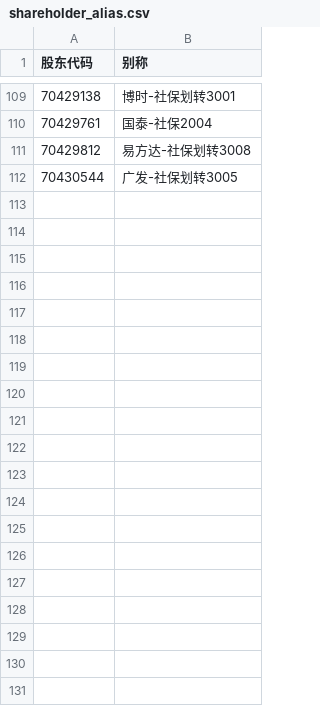
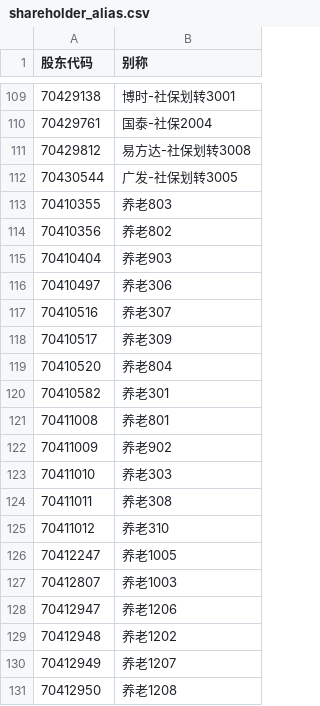
Before and after one commit to maorenxin/countryteam-trade, a CSV file: data/config/shareholder_alias.csv, drawn as a sheet; only a part is shown, gaps mark what is left out; the diff covers the shown part only; the diff names each change by its address in the sheet, - before the commit and + after, or states it on an @@ line.

```diff
--- a/data/config/shareholder_alias.csv
+++ b/data/config/shareholder_alias.csv
+row 113: 70410355 | 养老803
+row 114: 70410356 | 养老802
+row 115: 70410404 | 养老903
+row 116: 70410497 | 养老306
+row 117: 70410516 | 养老307
+row 118: 70410517 | 养老309
+row 119: 70410520 | 养老804
+row 120: 70410582 | 养老301
+row 121: 70411008 | 养老801
+row 122: 70411009 | 养老902
+row 123: 70411010 | 养老303
+row 124: 70411011 | 养老308
+row 125: 70411012 | 养老310
+row 126: 70412247 | 养老1005
+row 127: 70412807 | 养老1003
+row 128: 70412947 | 养老1206
+row 129: 70412948 | 养老1202
+row 130: 70412949 | 养老1207
+row 131: 70412950 | 养老1208
```
Also changed, not shown: 67 added rows elsewhere in this file, 1 other file.
